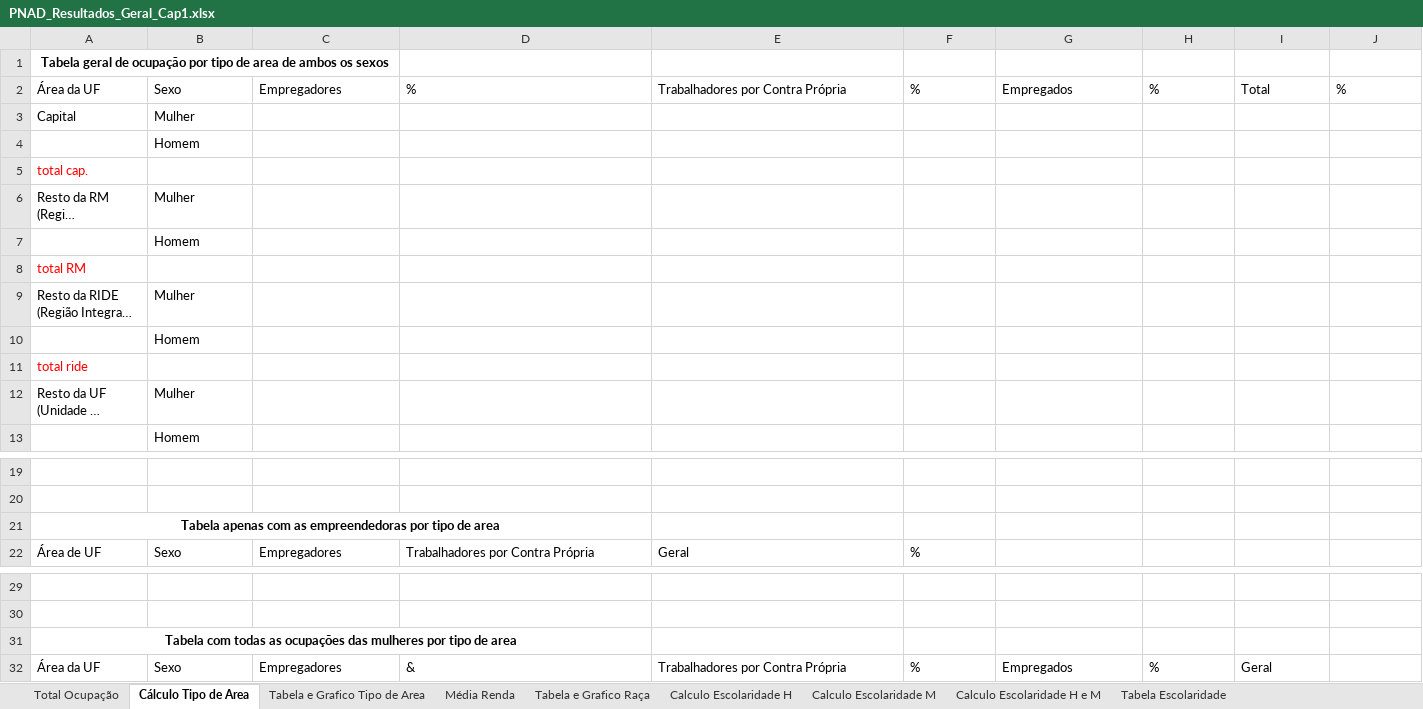
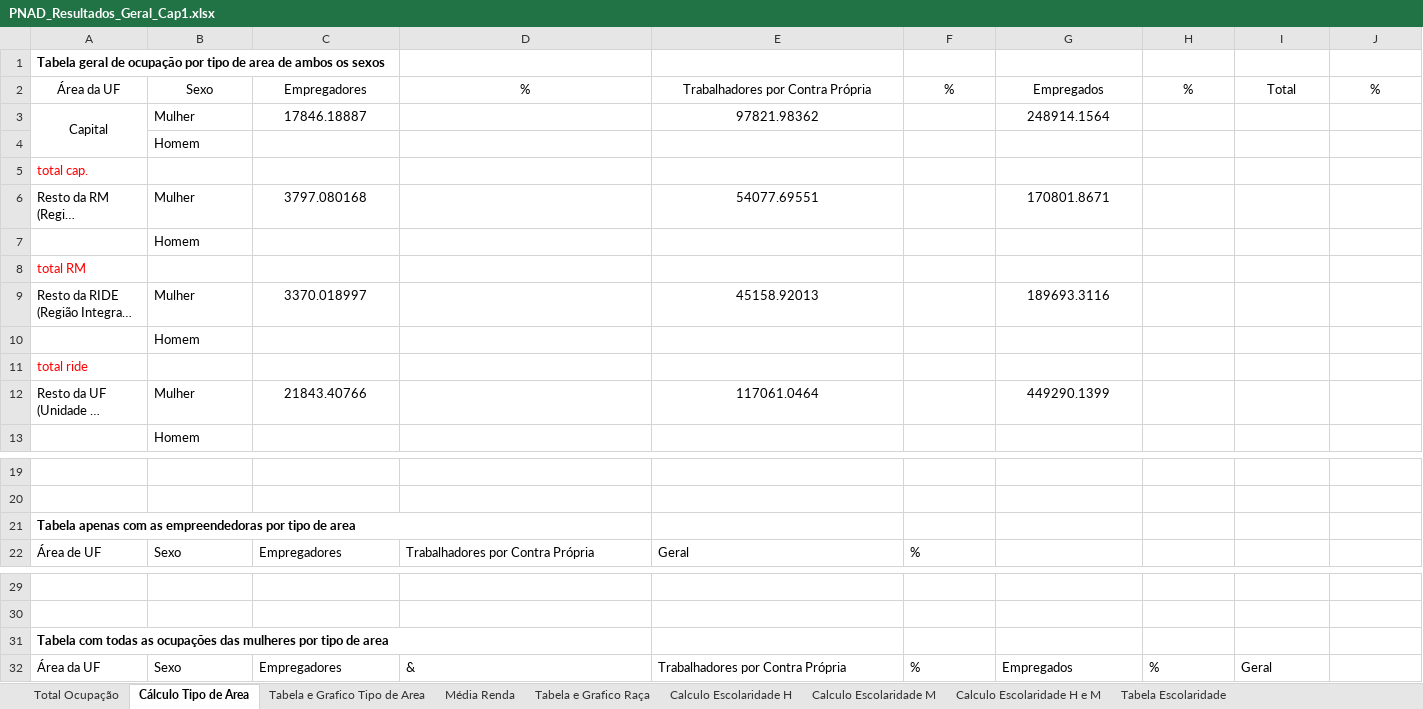
Before and after one commit to daianemartinst/lapei, an Excel workbook: 03_Sebrae/01_Relatório2022/Relatório_Sebrae2022/00_capítulo_PNADc/Planilha/PNAD_Resultados_Geral_Cap1.xlsx, sheet Cálculo Tipo de Area, drawn as a sheet; only a part is shown, gaps mark what is left out; long unchanged cells end in …; values as stored, in another font and other column widths than the file's, no borders; the diff names each change by its address in the sheet, - before the commit and + after, or states it on an @@ line.

```diff
--- a/03_Sebrae/01_Relatório2022/Relatório_Sebrae2022/00_capítulo_PNADc/Planilha/PNAD_Resultados_Geral_Cap1.xlsx (sheet Cálculo Tipo de Area)
+++ b/03_Sebrae/01_Relatório2022/Relatório_Sebrae2022/00_capítulo_PNADc/Planilha/PNAD_Resultados_Geral_Cap1.xlsx (sheet Cálculo Tipo de Area)
-A1 alignment: center
+A1 alignment: left
-A2:J2 alignment: left
+A2:J2 alignment: center
-A3 alignment: left
+A3 alignment: center
+A3:A4 merged
-C3: (empty)
+C3: 17846.18887
-E3: (empty)
+E3: 97821.98362
-G3: (empty)
+G3: 248914.1564
-C6: (empty)
+C6: 3797.080168
-E6: (empty)
+E6: 54077.69551
-G6: (empty)
+G6: 170801.8671
-C9: (empty)
+C9: 3370.018997
-E9: (empty)
+E9: 45158.92013
-G9: (empty)
+G9: 189693.3116
-C12: (empty)
+C12: 21843.40766
-E12: (empty)
+E12: 117061.0464
-G12: (empty)
+G12: 449290.1399
-A21 alignment: center
+A21 alignment: left
-A31 alignment: center
+A31 alignment: left
```
Also changed, not shown: sheet Total Ocupação.
